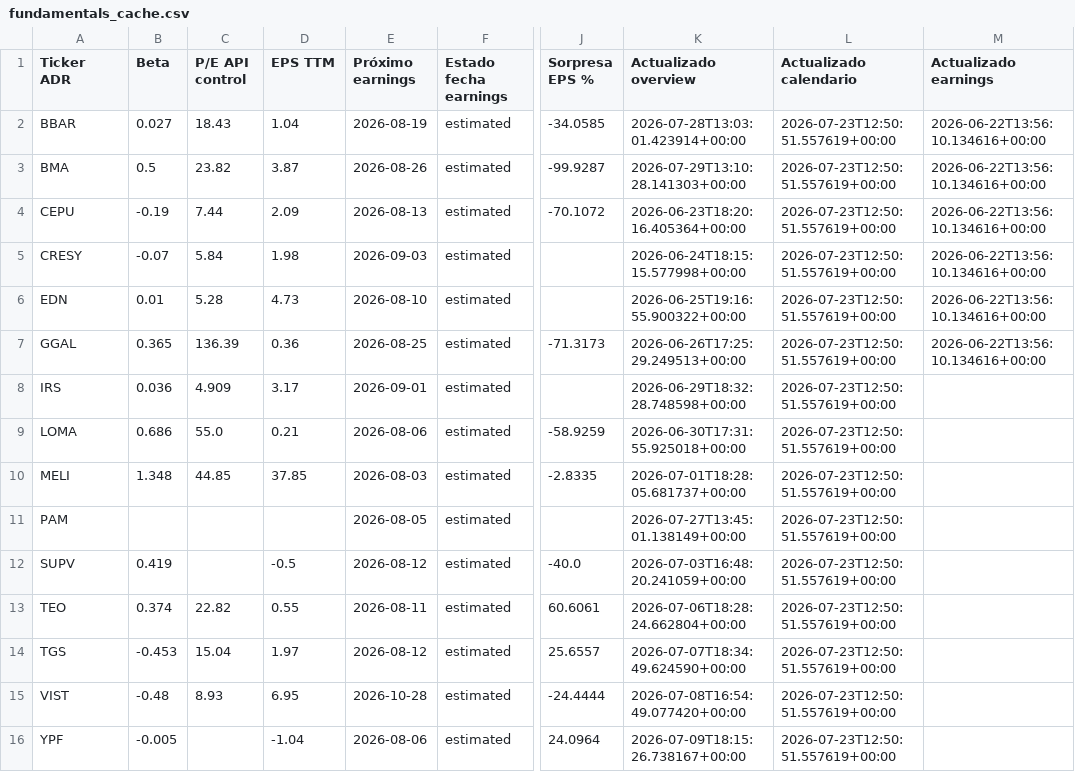
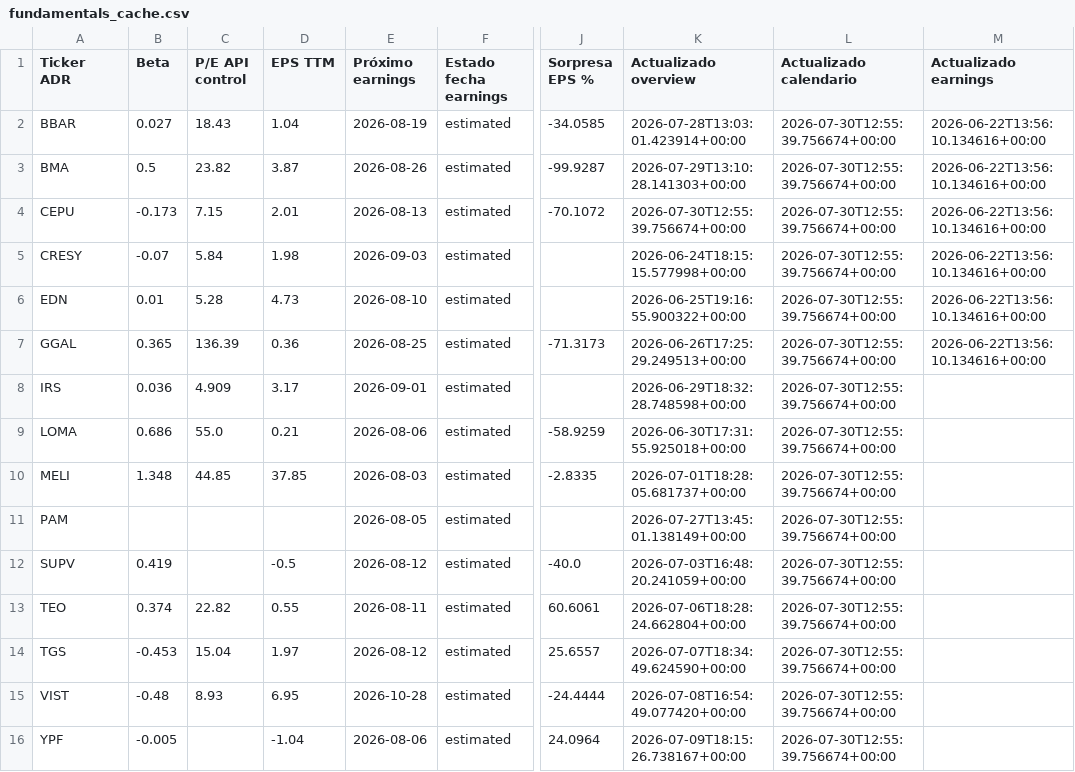
Before and after one commit to bautista-miguel/Tablero-ADR-Argentinos, a CSV file: fundamentals_cache.csv, drawn as a sheet; only a part is shown, gaps mark what is left out; the diff names each change by its address in the sheet, - before the commit and + after, or states it on an @@ line.

```diff
--- a/fundamentals_cache.csv
+++ b/fundamentals_cache.csv
-L2:L16 (Actualizado calendario): 2026-07-23T12:50:51.557619+00:00
+L2:L16 (Actualizado calendario): 2026-07-30T12:55:39.756674+00:00
-B4 (Beta): -0.19
+B4 (Beta): -0.173
-C4 (P/E API control): 7.44
+C4 (P/E API control): 7.15
-D4 (EPS TTM): 2.09
+D4 (EPS TTM): 2.01
-K4 (Actualizado overview): 2026-06-23T18:20:16.405364+00:00
+K4 (Actualizado overview): 2026-07-30T12:55:39.756674+00:00
```
Also changed, not shown: 1 other file.
